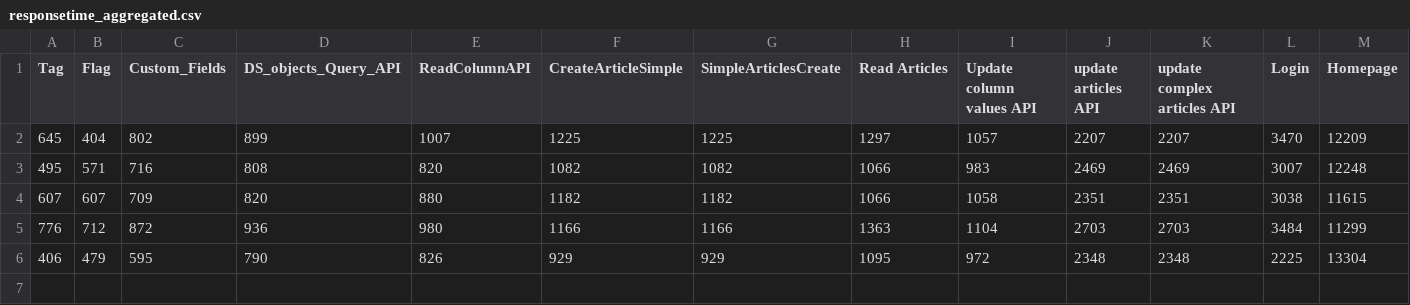
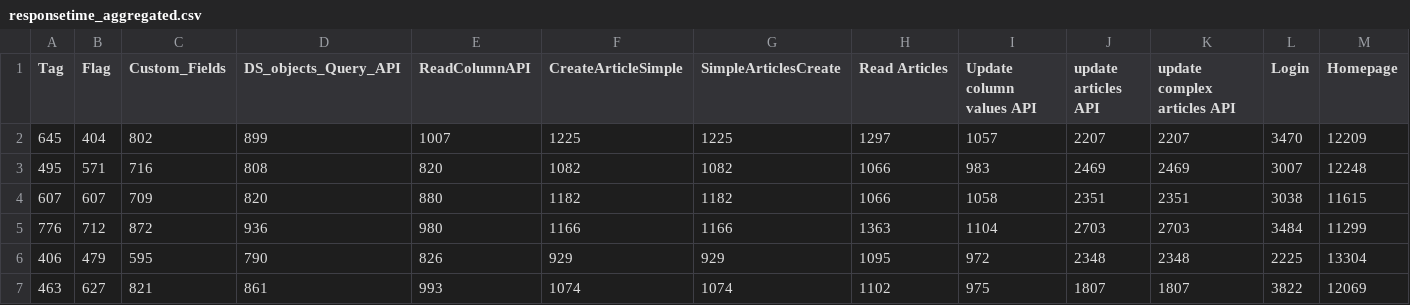
Before and after one commit to vishnuprasadhegde-alation/HTMLReport, a CSV file: responsetime_aggregated.csv, drawn as a sheet; only a part is shown; rows hold the shown columns only; the diff names each change by its address in the sheet, - before the commit and + after, or states it on an @@ line.

```diff
--- a/responsetime_aggregated.csv
+++ b/responsetime_aggregated.csv
+row 7: 463 | 627 | 821 | 861 | 993 | 1074 | 1074 | 1102 | 975 | 1807 | 1807 | 3822 | 12069
```
Also changed, not shown: differentiated.csv, reports/confidence_intervals_future.csv, 7 other files.
